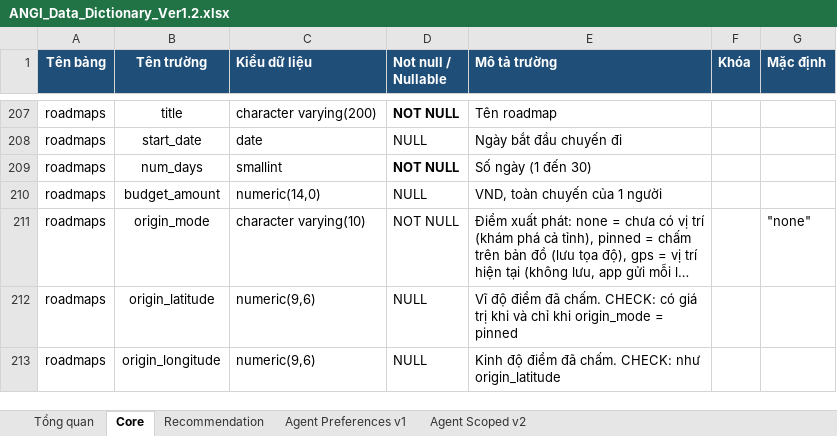
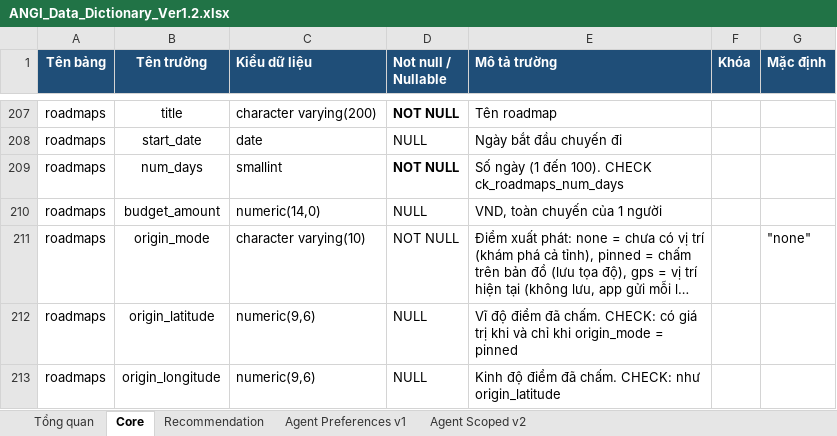
Before and after one commit to predtn/angi-backend, an Excel workbook: .docs/ANGI_Data_Dictionary_Ver1.2.xlsx, sheet Core, drawn as a sheet; only a part is shown, gaps mark what is left out; long unchanged cells end in …; values as stored, in another font and other column widths than the file's, no borders; the diff names each change by its address in the sheet, - before the commit and + after, or states it on an @@ line.

```diff
--- a/.docs/ANGI_Data_Dictionary_Ver1.2.xlsx (sheet Core)
+++ b/.docs/ANGI_Data_Dictionary_Ver1.2.xlsx (sheet Core)
-E209 (Mô tả trường): Số ngày (1 đến 30)
+E209 (Mô tả trường): Số ngày (1 đến 100). CHECK ck_roadmaps_num_days
```
Also changed, not shown: sheet Tổng quan, .docs/ANGI_API_Design_Ver1.8.xlsx.
